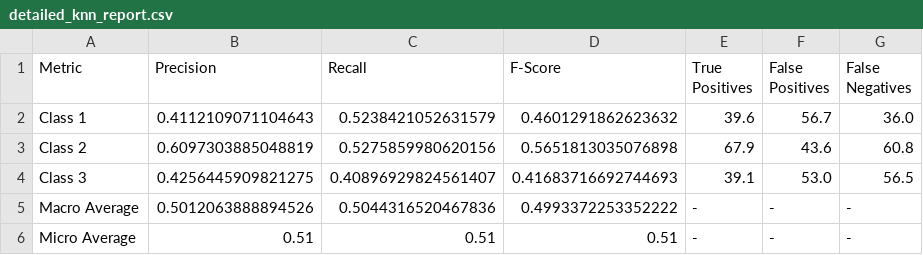
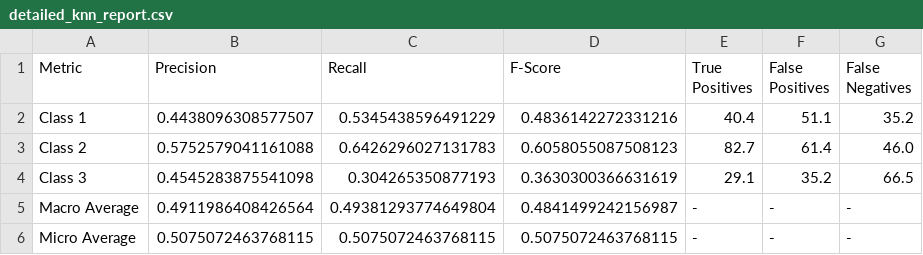
Before and after one commit to FEgebilge/SE-4475-NLP-Assignment, a CSV file: reports/detailed_knn_report.csv, drawn as a sheet.

```diff
--- a/reports/detailed_knn_report.csv
+++ b/reports/detailed_knn_report.csv
@@ -1,6 +1,6 @@
 Metric,Precision,Recall,F-Score,True Positives,False Positives,False Negatives
-Class 1,0.4112109071104643,0.5238421052631579,0.4601291862623632,39.6,56.7,36.0
-Class 2,0.6097303885048819,0.5275859980620156,0.5651813035076898,67.9,43.6,60.8
-Class 3,0.4256445909821275,0.40896929824561407,0.41683716692744693,39.1,53.0,56.5
-Macro Average,0.5012063888894526,0.5044316520467836,0.4993372253352222,-,-,-
-Micro Average,0.51,0.51,0.51,-,-,-
+Class 1,0.4438096308577507,0.5345438596491229,0.4836142272331216,40.4,51.1,35.2
+Class 2,0.5752579041161088,0.6426296027131783,0.6058055087508123,82.7,61.4,46.0
+Class 3,0.4545283875541098,0.304265350877193,0.3630300366631619,29.1,35.2,66.5
+Macro Average,0.4911986408426564,0.49381293774649804,0.4841499242156987,-,-,-
+Micro Average,0.5075072463768115,0.5075072463768115,0.5075072463768115,-,-,-
```
Also changed, not shown: reports/performance_metrics.csv, 2 other files.
